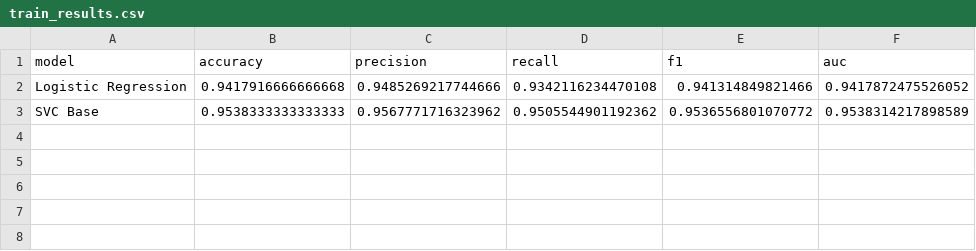
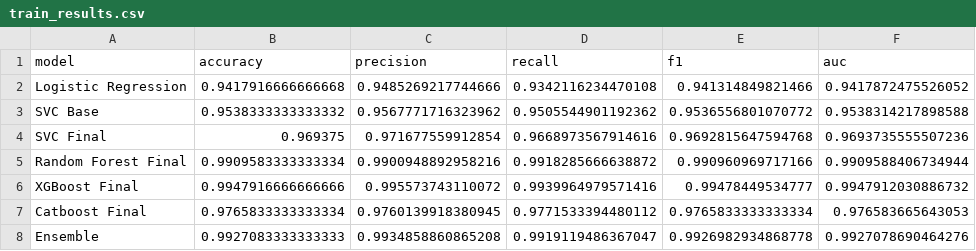
Before and after one commit to Hari31416/CelestialClassify, a CSV file: codes/train_results.csv, drawn as a sheet.

Commit message:
Fine tuned models

```diff
--- a/codes/train_results.csv
+++ b/codes/train_results.csv
@@ -2,2 +2,7 @@ model,accuracy,precision,recall,f1,auc
 Logistic Regression,0.9417916666666668,0.9485269217744666,0.9342116234470108,0.941314849821466,0.9417872475526052
-SVC Base,0.9538333333333333,0.9567771716323962,0.9505544901192362,0.9536556801070772,0.9538314217898589
+SVC Base,0.9538333333333332,0.9567771716323962,0.9505544901192362,0.9536556801070772,0.9538314217898588
+SVC Final,0.969375,0.971677559912854,0.9668973567914616,0.9692815647594768,0.9693735555507236
+Random Forest Final,0.9909583333333334,0.9900948892958216,0.9918285666638872,0.990960969717166,0.9909588406734944
+XGBoost Final,0.9947916666666666,0.995573743110072,0.9939964979571416,0.99478449534777,0.9947912030886732
+Catboost Final,0.9765833333333334,0.9760139918380945,0.9771533394480112,0.9765833333333334,0.976583665643053
+Ensemble,0.9927083333333333,0.9934858860865208,0.9919119486367047,0.9926982934868778,0.9927078690464276
```
Also changed, not shown: codes/test_results.csv, 8 other files.
